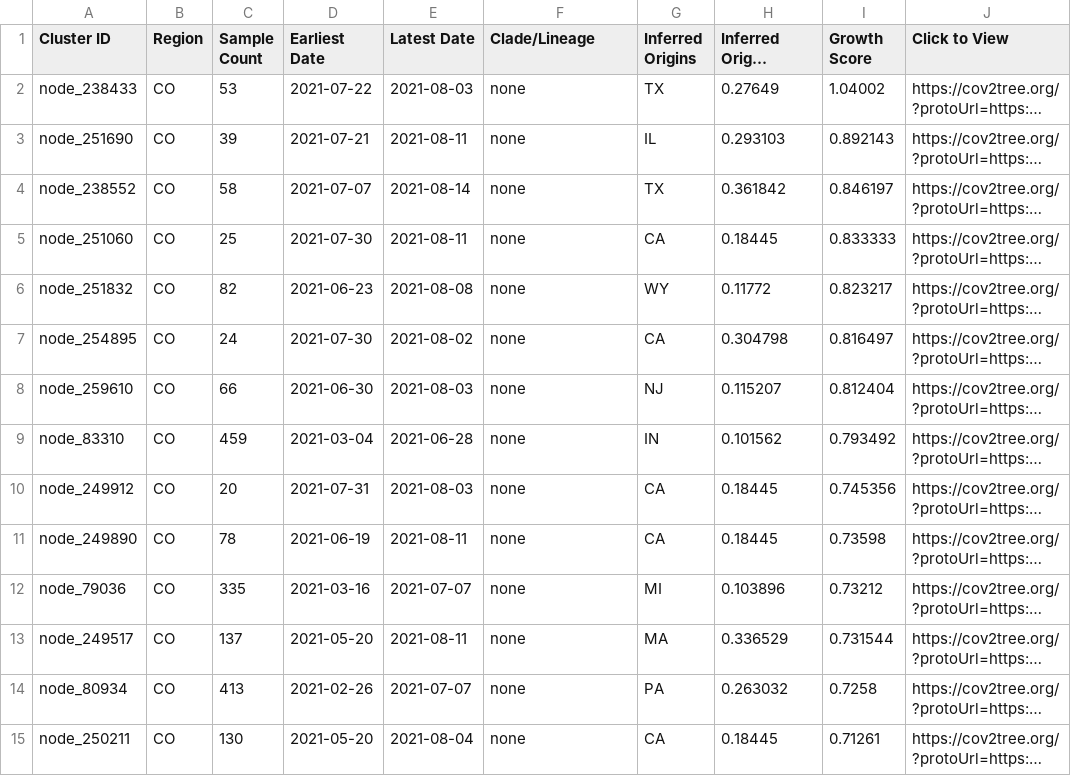
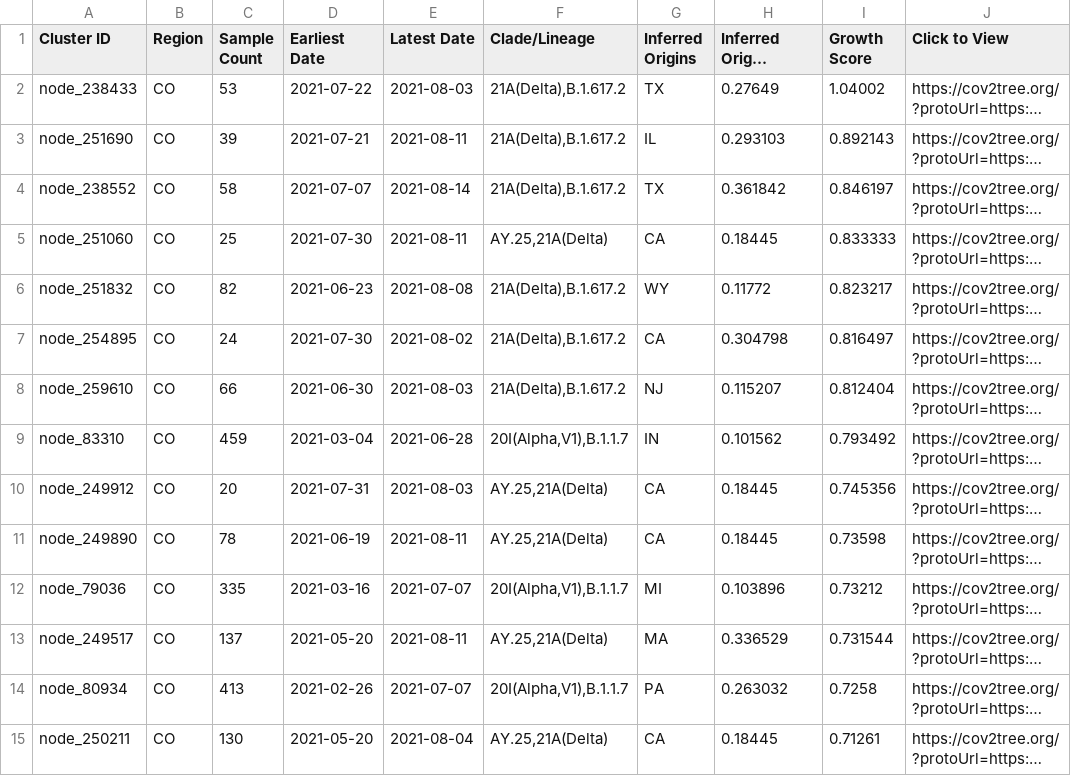
Before and after one commit to aswarren/clustertracker_va, a TSV file: data/display_tables/Colorado_topclusters.tsv, drawn as a sheet; only a part is shown; long unchanged cells end in …; the diff covers the shown part only; the diff names each change by its address in the sheet, - before the commit and + after, or states it on an @@ line.

```diff
--- a/data/display_tables/Colorado_topclusters.tsv
+++ b/data/display_tables/Colorado_topclusters.tsv
-F2:F4 (Clade/Lineage): none
+F2:F4 (Clade/Lineage): 21A(Delta),B.1.617.2
-F5 (Clade/Lineage): none
+F5 (Clade/Lineage): AY.25,21A(Delta)
-F6:F8 (Clade/Lineage): none
+F6:F8 (Clade/Lineage): 21A(Delta),B.1.617.2
-F9 (Clade/Lineage): none
+F9 (Clade/Lineage): 20I(Alpha,V1),B.1.1.7
-F10:F11 (Clade/Lineage): none
+F10:F11 (Clade/Lineage): AY.25,21A(Delta)
-F12 (Clade/Lineage): none
+F12 (Clade/Lineage): 20I(Alpha,V1),B.1.1.7
-F13 (Clade/Lineage): none
+F13 (Clade/Lineage): AY.25,21A(Delta)
-F14 (Clade/Lineage): none
+F14 (Clade/Lineage): 20I(Alpha,V1),B.1.1.7
-F15 (Clade/Lineage): none
+F15 (Clade/Lineage): AY.25,21A(Delta)
```
Also changed, not shown: 86 edited cells elsewhere in this file, data/display_tables/Alaska_topclusters.tsv, data/display_tables/Idaho_topclusters.tsv, 50 other files.
